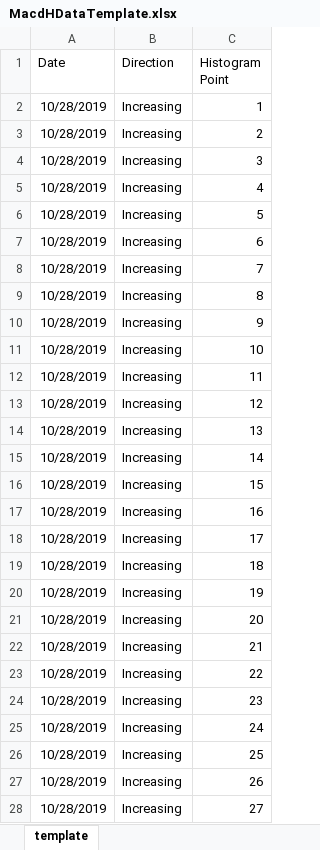
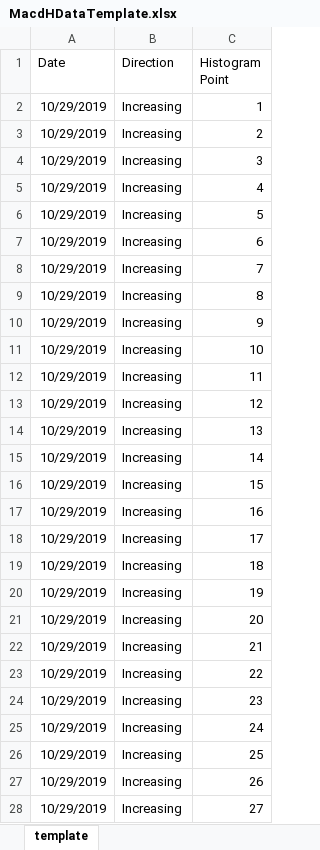
Before and after one commit to rineshkumar/NetTrader.Indicator, an Excel workbook: NetTrader.Indicator/MacdHDataTemplate.xlsx, sheet template, drawn as a sheet; only a part is shown; values as stored, in another font and other column widths than the file's, no borders; charts and pictures not drawn; the diff covers the shown part only; the diff names each change by its address in the sheet, - before the commit and + after, or states it on an @@ line.

```diff
--- a/NetTrader.Indicator/MacdHDataTemplate.xlsx (sheet template)
+++ b/NetTrader.Indicator/MacdHDataTemplate.xlsx (sheet template)
-A2:A28 (Date): 10/28/2019
+A2:A28 (Date): 10/29/2019
```
Also changed, not shown: 20 removed rows and 3 edited cells elsewhere in this sheet, charts or pictures, 9 other files.
